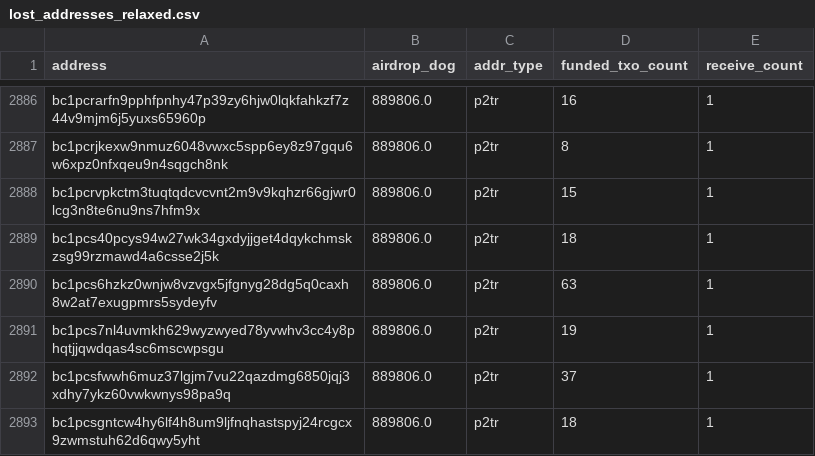
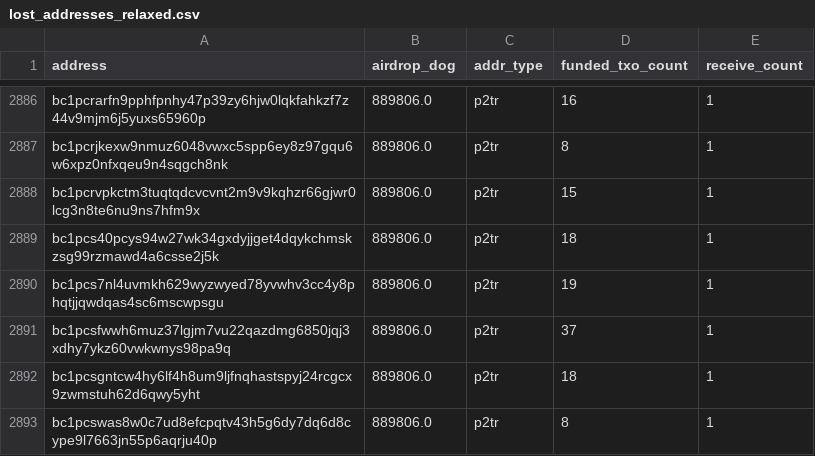
Before and after one commit to LimaDevBTC/DogData-v1, a CSV file: data/diamond_paws_analysis/lost_addresses_relaxed.csv, drawn as a sheet; only a part is shown, gaps mark what is left out; the shorter side is filled out with more unchanged rows.

```diff
--- a/data/diamond_paws_analysis/lost_addresses_relaxed.csv
+++ b/data/diamond_paws_analysis/lost_addresses_relaxed.csv
@@ -2889,3 +2889,2 @@ bc1pcrvpkctm3tuqtqdcvcvnt2m9v9kqhzr66gjwr0lcg3n8te6nu9ns7hfm9x,889806.0,p2tr,15,
 bc1pcs40pcys94w27wk34gxdyjjget4dqykchmskzsg99rzmawd4a6csse2j5k,889806.0,p2tr,18,1
-bc1pcs6hzkz0wnjw8vzvgx5jfgnyg28dg5q0caxh8w2at7exugpmrs5sydeyfv,889806.0,p2tr,63,1
 bc1pcs7nl4uvmkh629wyzwyed78yvwhv3cc4y8phqtjjqwdqas4sc6mscwpsgu,889806.0,p2tr,19,1
```
Also changed, not shown: 19 other files.
